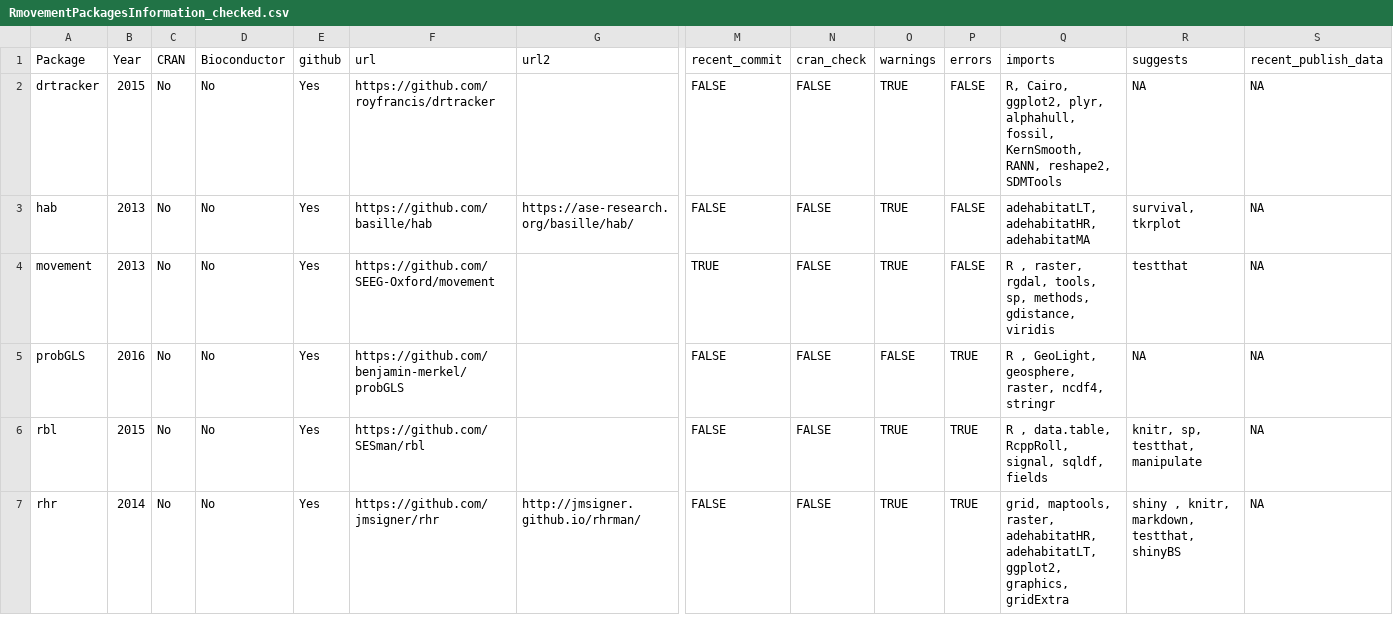
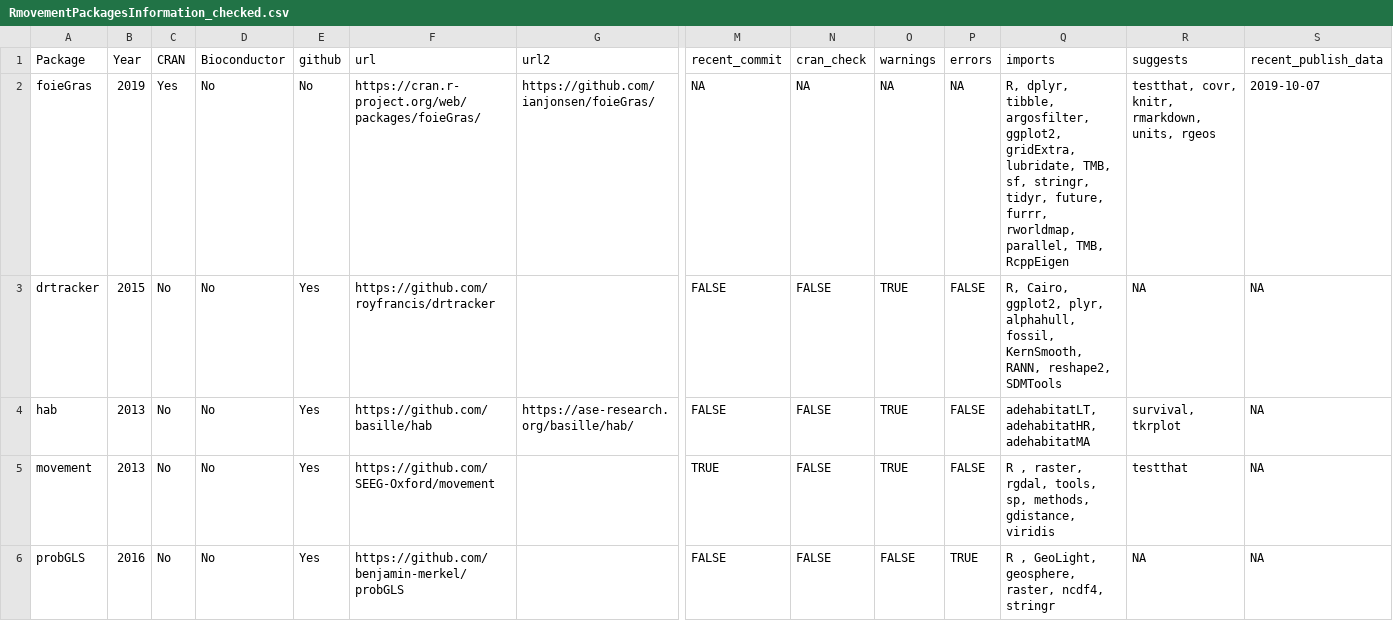
Before and after one commit to rociojoo/CranTaskView-Track, a CSV file: checks/RmovementPackagesInformation_checked.csv, drawn as a sheet; only a part is shown, gaps mark what is left out; the shorter side is filled out with more unchanged rows; rows hold the shown columns only; the diff names each change by its address in the sheet, - before the commit and + after, or states it on an @@ line.

Commit message:
adding foieGras

```diff
--- a/checks/RmovementPackagesInformation_checked.csv
+++ b/checks/RmovementPackagesInformation_checked.csv
+row 2: foieGras | 2019 | Yes | No | No | https://cran.r-project.org/web/packages/foieGras/ | https://github.com/ianjonsen/foieGras/ | NA | NA | NA | NA | R, dplyr, tibble, argosfilter, ggplot2, gridExtra, lubridate, TMB, sf, stringr, tidyr, future, furrr, rworldmap, parallel, TMB, RcppEigen | testthat, covr, knitr, rmarkdown, units, rgeos | 2019-10-07
```
Also changed, not shown: 3 other files.
